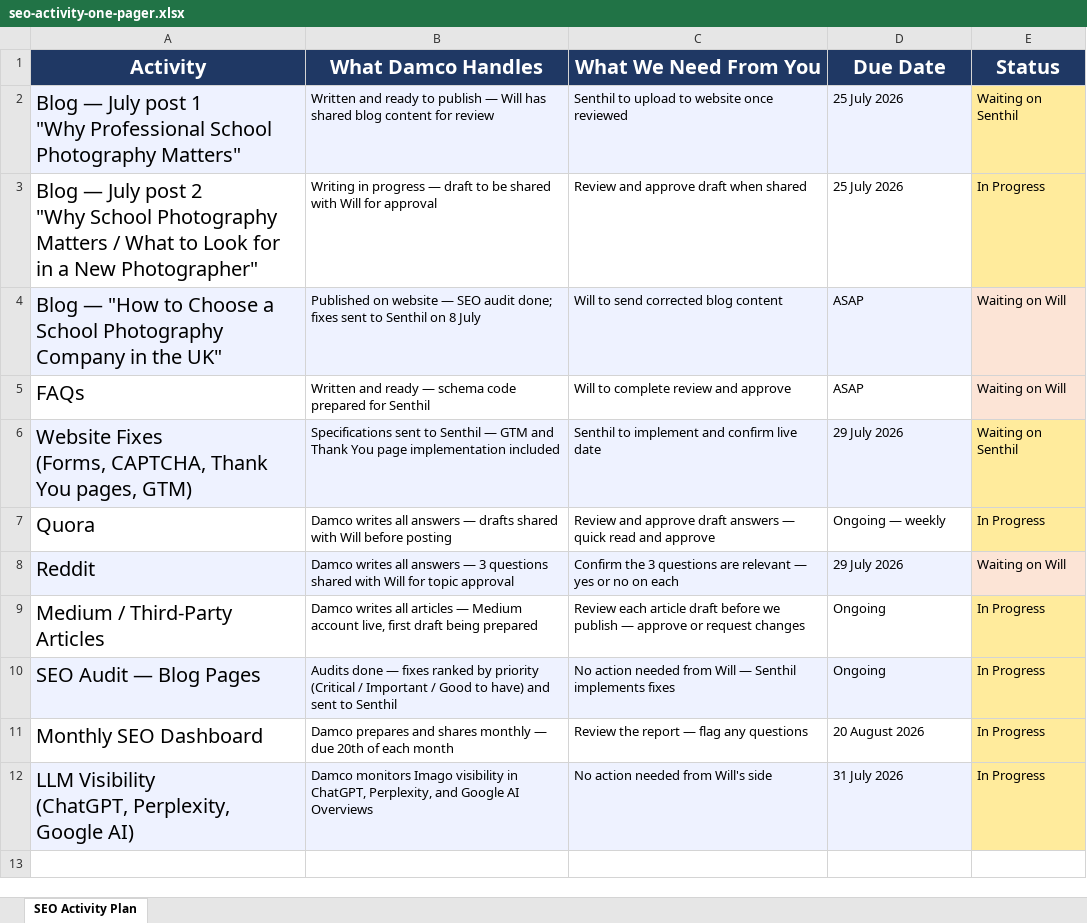
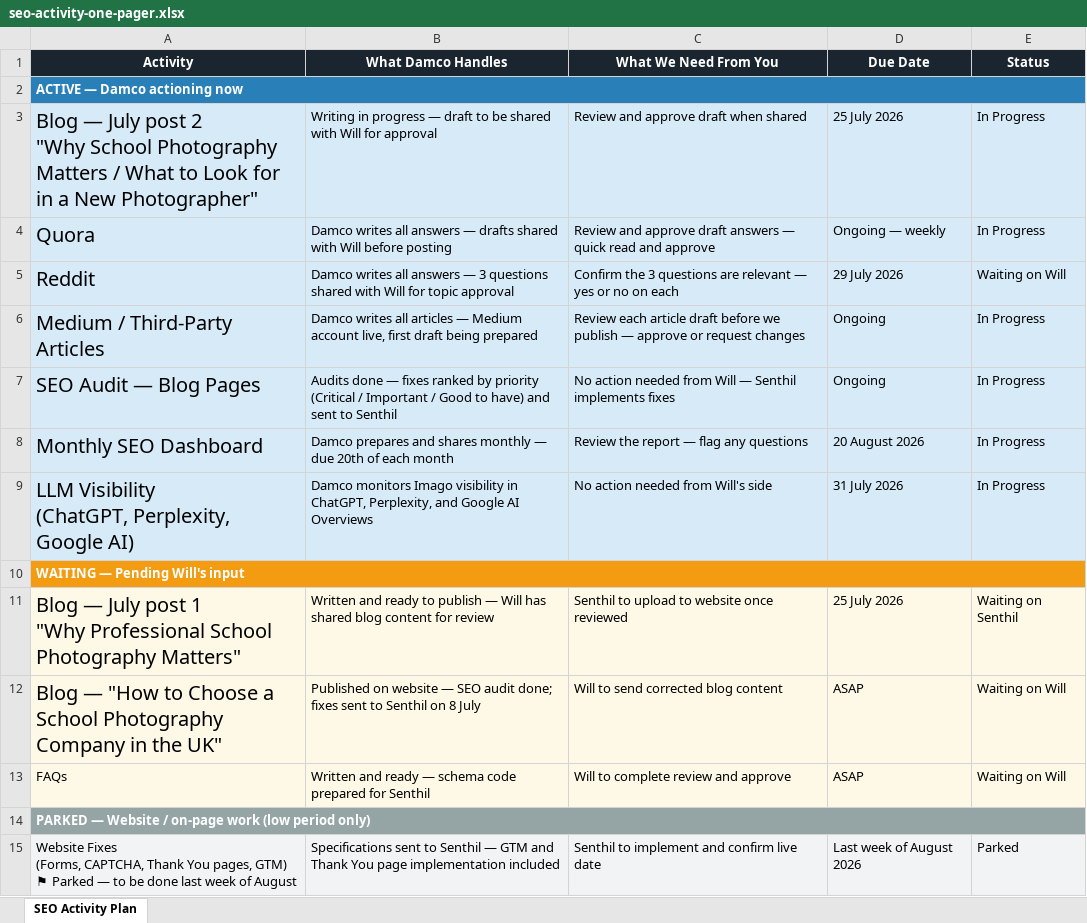
Before and after one commit to ashishv-VI/imago, an Excel workbook: research/seo-activity-one-pager.xlsx, sheet SEO Activity Plan, drawn as a sheet; values as stored, in another font and other column widths than the file's, no borders; removed rows and columns are numbered as before the commit, all else as after; ↵ is a line break in a cell; the diff names each change by its address in the sheet, - before the commit and + after, or states it on an @@ line.

```diff
--- a/research/seo-activity-one-pager.xlsx (sheet SEO Activity Plan)
+++ b/research/seo-activity-one-pager.xlsx (sheet SEO Activity Plan)
-A1:E1 fill: #1F3864
+A1:E1 fill: #1A252F, text size: smaller
+row 2: ACTIVE — Damco actioning now
-A3:D3 fill: none
+A3:D3 fill: #D6EAF8
-E3 fill: #FFEB9C
+E3 fill: #D6EAF8
-row 6: Website Fixes ↵ (Forms, CAPTCHA, Thank You pages, GTM) | Specifications sent to Senthil — GTM and Thank You page implementation included | Senthil to implement and confirm live date | 29 July 2026 | Waiting on Senthil
-A4:D4 fill: none
+A4:D4 fill: #D6EAF8
-E4 fill: #FFEB9C
+E4 fill: #D6EAF8
-E5 fill: #FCE4D6
+E5 fill: #D6EAF8
-A6:D6 fill: none
+A6:D6 fill: #D6EAF8
-E6:E9 fill: #FFEB9C
+E6:E9 fill: #D6EAF8
-A8:D8 fill: none
+A8:D8 fill: #D6EAF8
+row 10: WAITING — Pending Will's input
@@ row 2 moved to row 11: Blog — July post 1 "Why Professional Sch… @@
@@ row 4 moved to row 12: Blog — "How to Choose a School Photograp… @@
@@ row 5 moved to row 13: FAQs @@
+row 14: PARKED — Website / on-page work (low period only)
+row 15: Website Fixes ↵ (Forms, CAPTCHA, Thank You pages, GTM) ↵ ⚑ Parked — to be done last week of August | Specifications sent to Senthil — GTM and Thank You page implementation included | Senthil to implement and confirm live date | Last week of August 2026 | Parked
```
